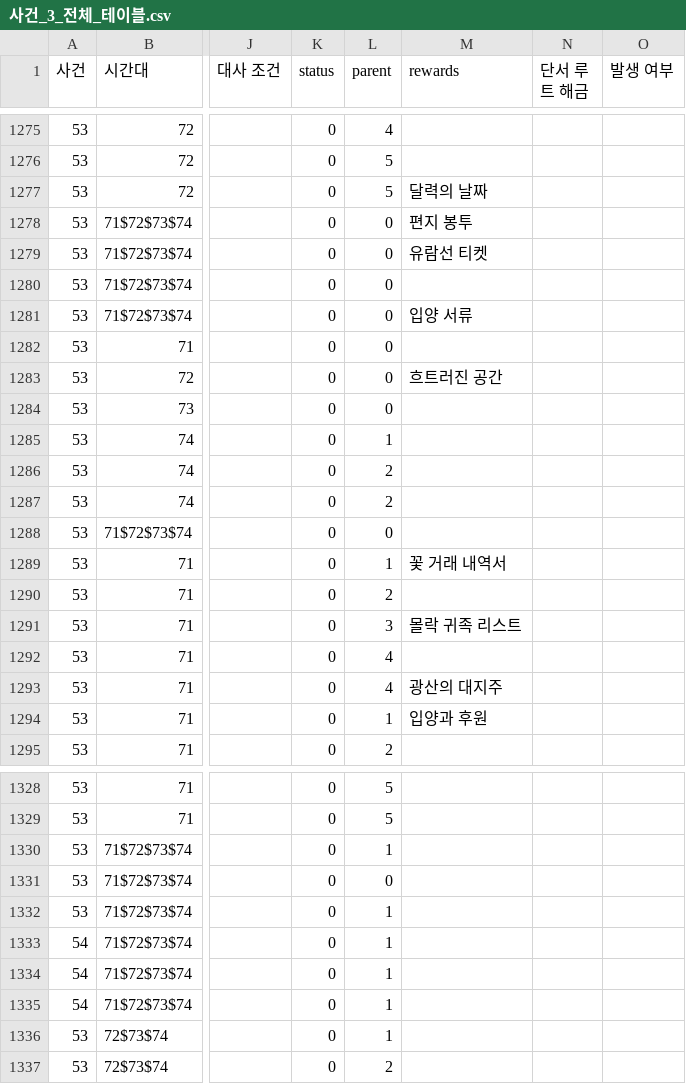
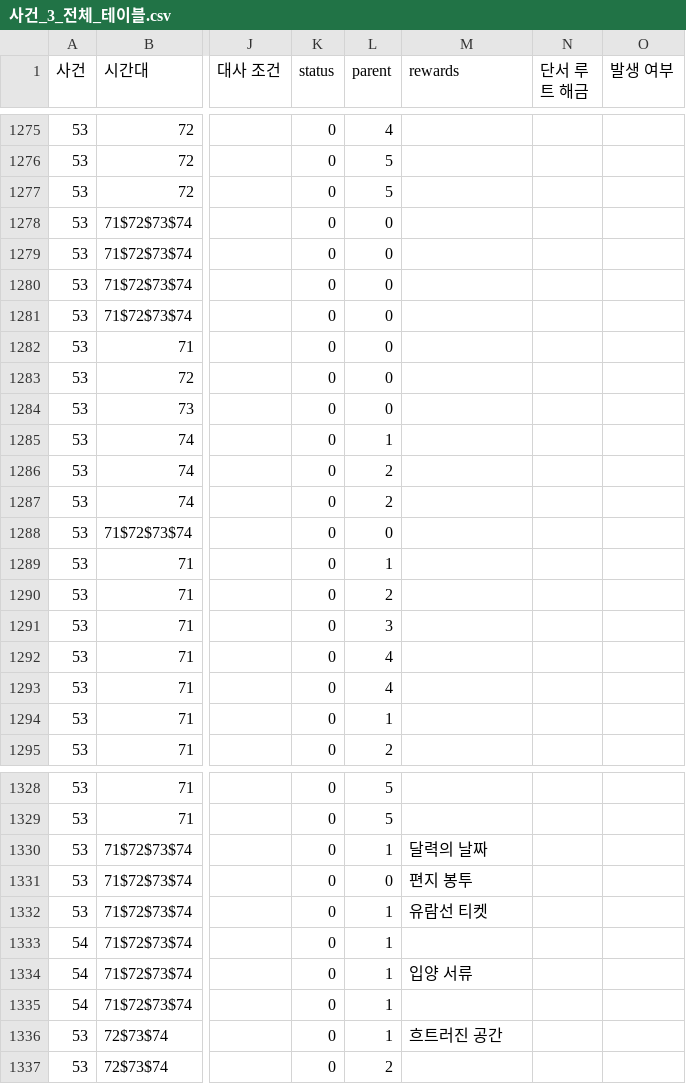
Before and after one commit to sladja3929/ProjectBW, a CSV file: Assets/StreamingAssets/Data/사건_3_전체_테이블.csv, drawn as a sheet; only a part is shown, gaps mark what is left out; the diff covers the shown part only; the diff names each change by its address in the sheet, - before the commit and + after, or states it on an @@ line.

```diff
--- a/Assets/StreamingAssets/Data/사건_3_전체_테이블.csv
+++ b/Assets/StreamingAssets/Data/사건_3_전체_테이블.csv
-M1277 (rewards): 달력의 날짜
+M1277 (rewards): (empty)
-M1278 (rewards): 편지 봉투
+M1278 (rewards): (empty)
-M1279 (rewards): 유람선 티켓
+M1279 (rewards): (empty)
-M1281 (rewards): 입양 서류
+M1281 (rewards): (empty)
-M1283 (rewards): 흐트러진 공간
+M1283 (rewards): (empty)
-M1289 (rewards): 꽃 거래 내역서
+M1289 (rewards): (empty)
-M1291 (rewards): 몰락 귀족 리스트
+M1291 (rewards): (empty)
-M1293 (rewards): 광산의 대지주
+M1293 (rewards): (empty)
-M1294 (rewards): 입양과 후원
+M1294 (rewards): (empty)
-M1330 (rewards): (empty)
+M1330 (rewards): 달력의 날짜
-M1331 (rewards): (empty)
+M1331 (rewards): 편지 봉투
-M1332 (rewards): (empty)
+M1332 (rewards): 유람선 티켓
-M1334 (rewards): (empty)
+M1334 (rewards): 입양 서류
-M1336 (rewards): (empty)
+M1336 (rewards): 흐트러진 공간
```
Also changed, not shown: 19 edited cells elsewhere in this file, 17 other files.
